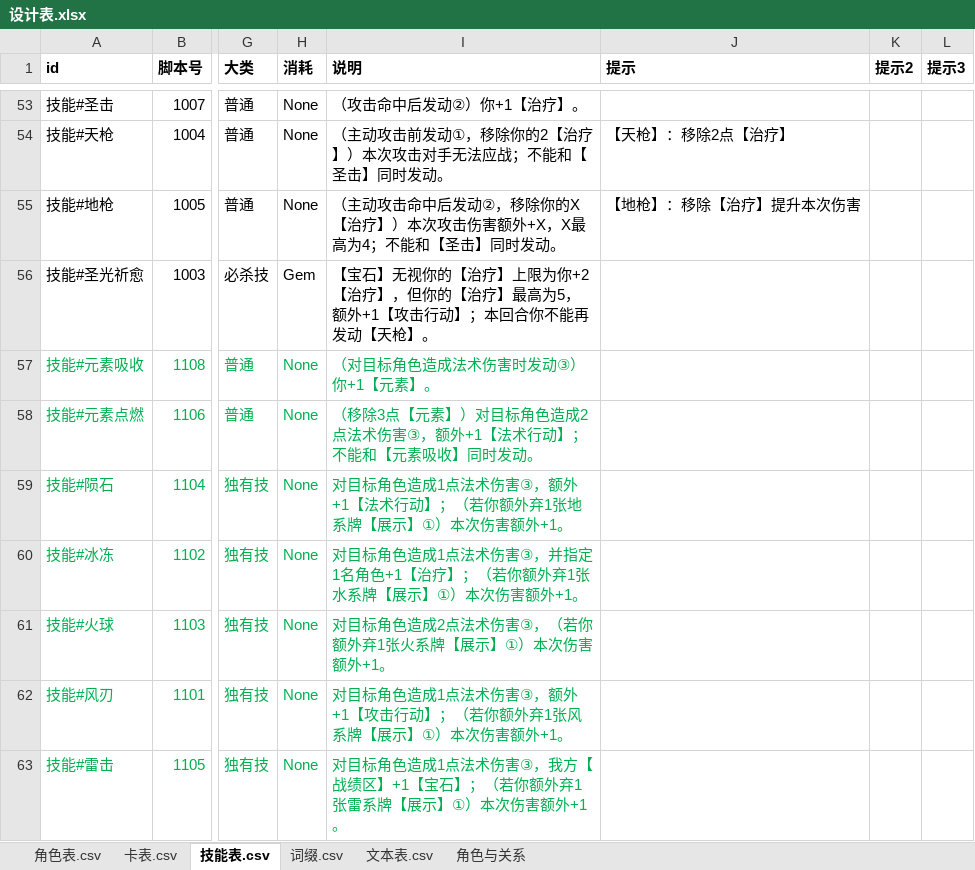
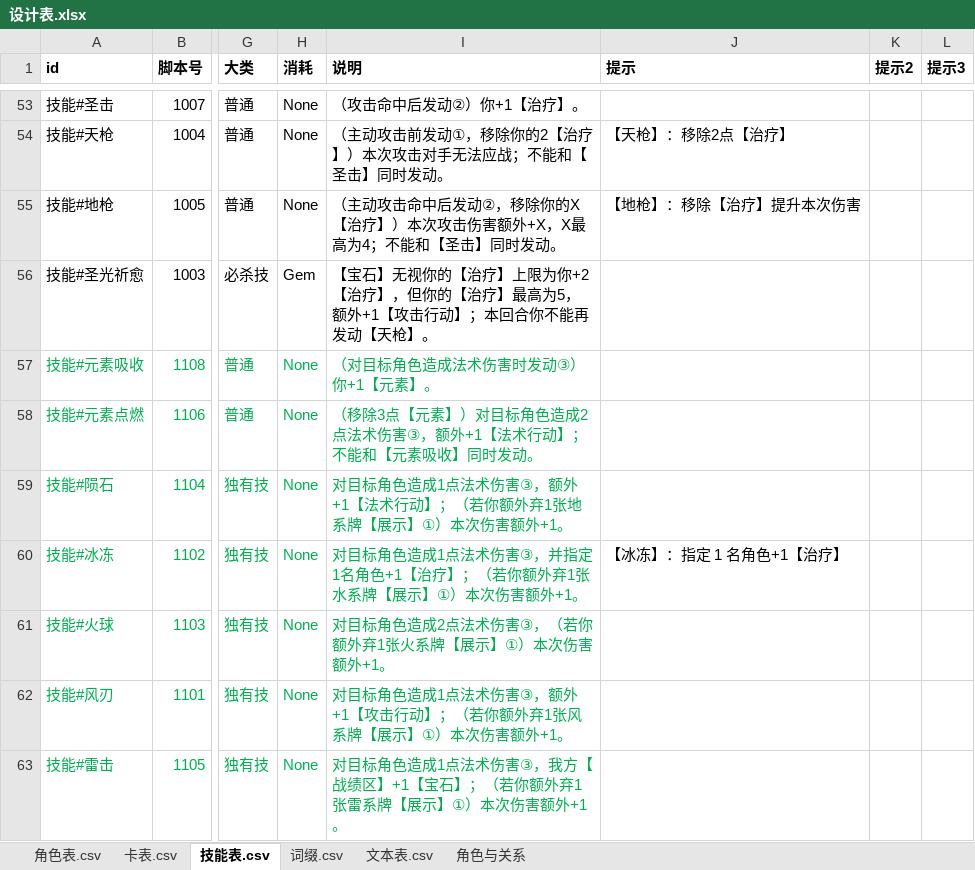
Before and after one commit to johnnash2017/xianyu_xingbei, an Excel workbook: Table/Design/设计表.xlsx, sheet 技能表.csv, drawn as a sheet; only a part is shown, gaps mark what is left out; values as stored, in another font and other column widths than the file's, no borders; the diff names each change by its address in the sheet, - before the commit and + after, or states it on an @@ line.

```diff
--- a/Table/Design/设计表.xlsx (sheet 技能表.csv)
+++ b/Table/Design/设计表.xlsx (sheet 技能表.csv)
-J60 (提示): (empty)
+J60 (提示): 【冰冻】：指定 1 名角色+1【治疗】
```
Also changed, not shown: 4 other files.
